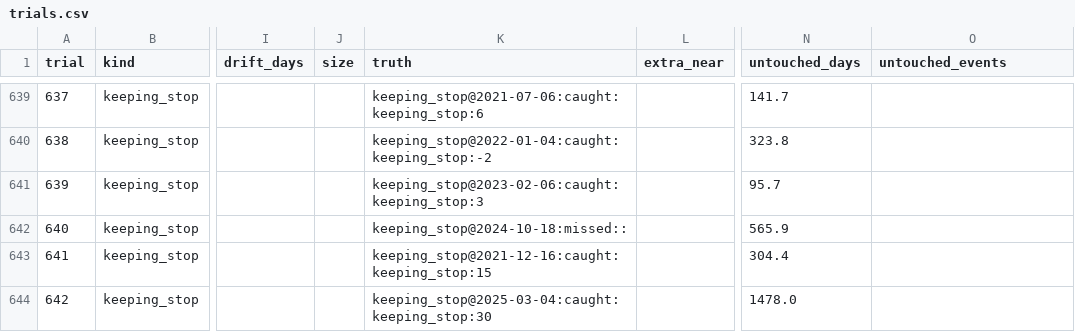
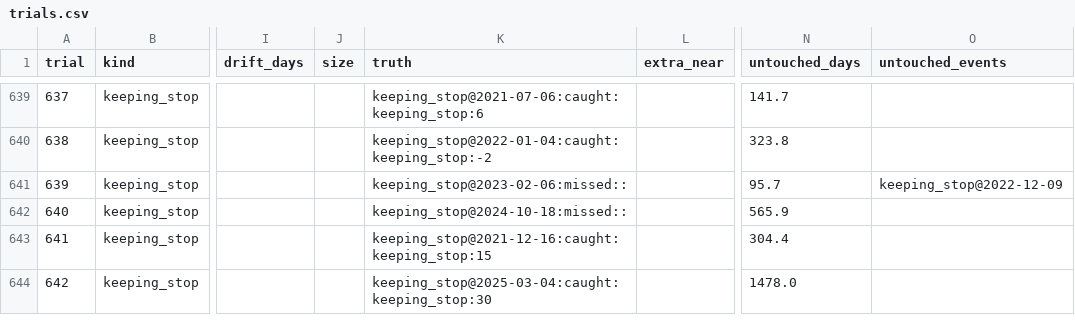
Before and after one commit to GabrielEzerzer/orbit-watch, a CSV file: findings/state_injection/trials.csv, drawn as a sheet; only a part is shown, gaps mark what is left out; the diff covers the shown part only; the diff names each change by its address in the sheet, - before the commit and + after, or states it on an @@ line.

```diff
--- a/findings/state_injection/trials.csv
+++ b/findings/state_injection/trials.csv
-K641 (truth): keeping_stop@2023-02-06:caught:keeping_stop:3
+K641 (truth): keeping_stop@2023-02-06:missed::
-O641 (untouched_events): (empty)
+O641 (untouched_events): keeping_stop@2022-12-09
```
Also changed, not shown: 48 edited cells elsewhere in this file, findings/state_changes/events.csv, 8 other files.
